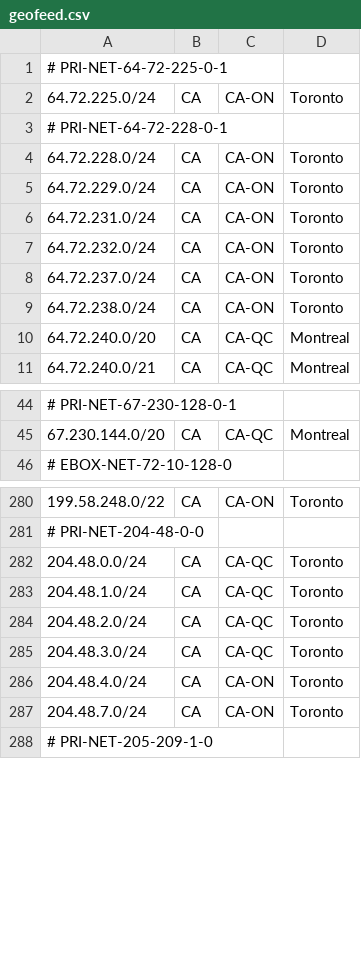
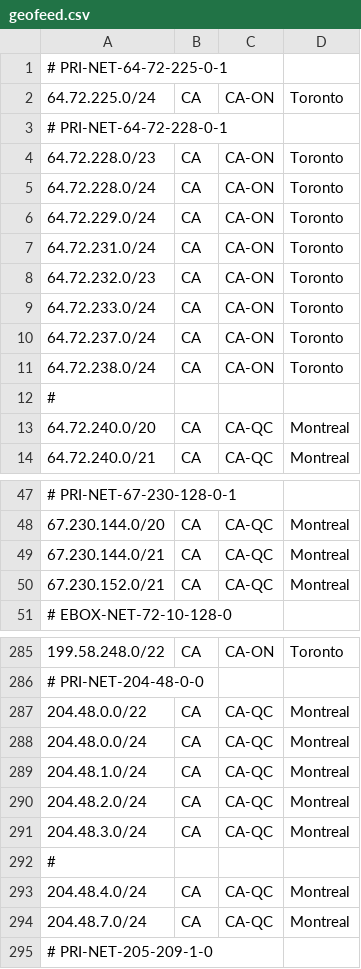
Before and after one commit to ebox-as1403/ebox-as1403.github.io, a CSV file: geofeed.csv, drawn as a sheet; only a part is shown, gaps mark what is left out.

Commit message:
Update geofeed.csv

```diff
--- a/geofeed.csv
+++ b/geofeed.csv
@@ -3,2 +3,3 @@
 # PRI-NET-64-72-228-0-1
+64.72.228.0/23,CA,CA-ON,Toronto,
 64.72.228.0/24,CA,CA-ON,Toronto,
@@ -6,5 +7,7 @@
 64.72.231.0/24,CA,CA-ON,Toronto,
-64.72.232.0/24,CA,CA-ON,Toronto,,
+64.72.232.0/23,CA,CA-ON,Toronto,
+64.72.233.0/24,CA,CA-ON,Toronto,
 64.72.237.0/24,CA,CA-ON,Toronto,
 64.72.238.0/24,CA,CA-ON,Toronto,
+#
 64.72.240.0/20,CA,CA-QC,Montreal,
@@ -45,2 +48,4 @@
 67.230.144.0/20,CA,CA-QC,Montreal,
+67.230.144.0/21,CA,CA-QC,Montreal,
+67.230.152.0/21,CA,CA-QC,Montreal,
 # EBOX-NET-72-10-128-0
@@ -281,8 +286,10 @@
 # PRI-NET-204-48-0-0
-204.48.0.0/24,CA,CA-QC,Toronto,
-204.48.1.0/24,CA,CA-QC,Toronto,
-204.48.2.0/24,CA,CA-QC,Toronto,
-204.48.3.0/24,CA,CA-QC,Toronto,
-204.48.4.0/24,CA,CA-ON,Toronto,
-204.48.7.0/24,CA,CA-ON,Toronto,
+204.48.0.0/22,CA,CA-QC,Montreal,
+204.48.0.0/24,CA,CA-QC,Montreal,
+204.48.1.0/24,CA,CA-QC,Montreal,
+204.48.2.0/24,CA,CA-QC,Montreal,
+204.48.3.0/24,CA,CA-QC,Montreal,
+#
+204.48.4.0/24,CA,CA-QC,Montreal,
+204.48.7.0/24,CA,CA-QC,Montreal,
 # PRI-NET-205-209-1-0
```
